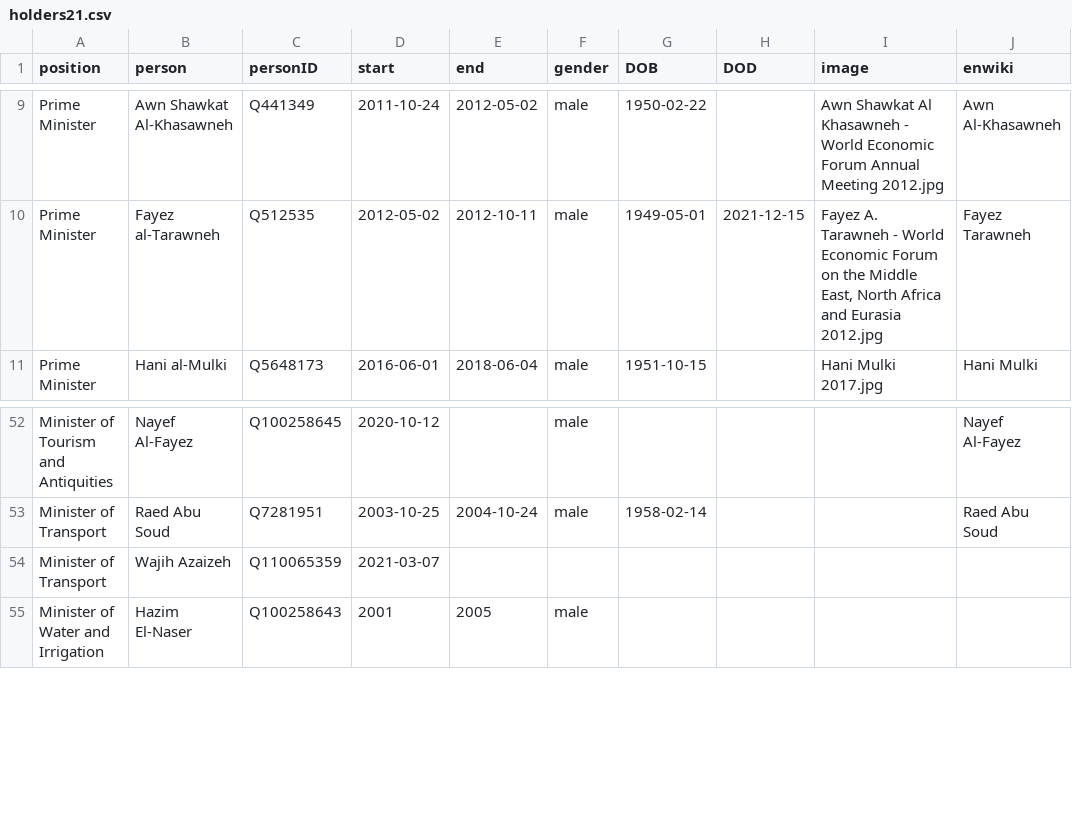
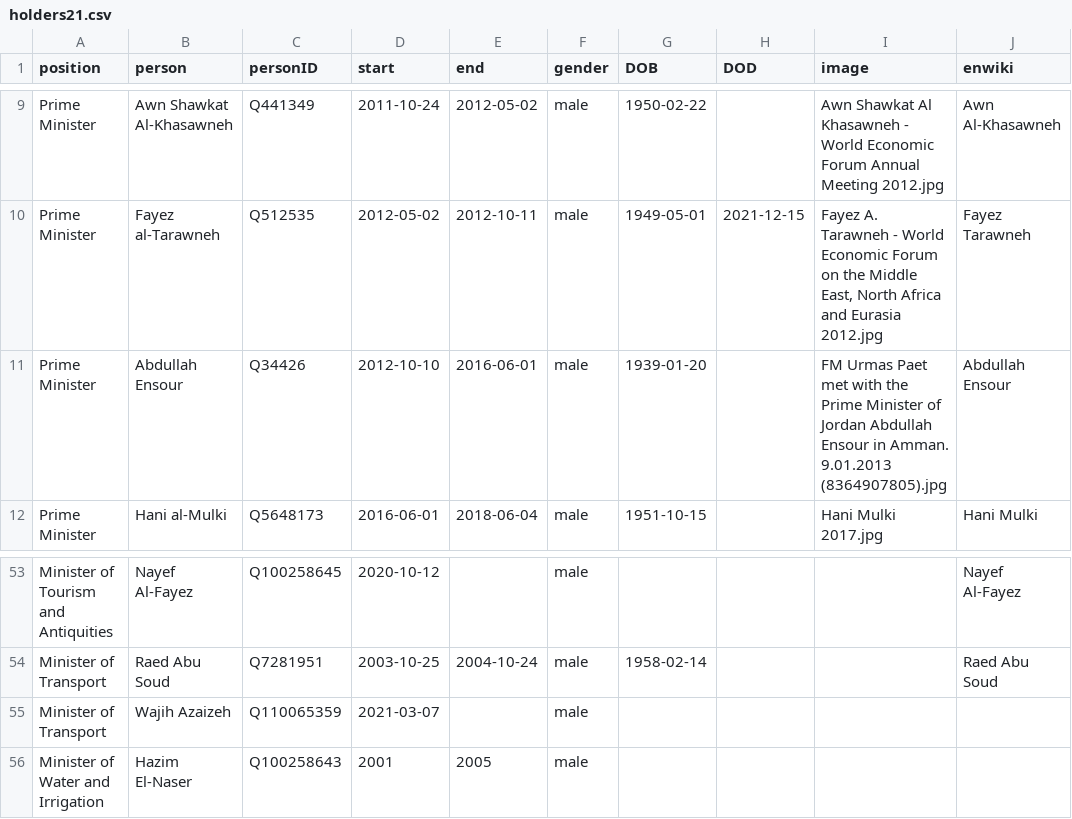
Before and after one commit to every-politician-scrapers/jordan-ministers, a CSV file: html/holders21.csv, drawn as a sheet; only a part is shown, gaps mark what is left out.

```diff
--- a/html/holders21.csv
+++ b/html/holders21.csv
@@ -10,2 +10,3 @@ Prime Minister,Awn Shawkat Al-Khasawneh,Q441349,2011-10-24,2012-05-02,male,1950-
 Prime Minister,Fayez al-Tarawneh,Q512535,2012-05-02,2012-10-11,male,1949-05-01,2021-12-15,"Fayez A. Tarawneh - World Economic Forum on the Middle East, North Africa and Eurasia 2012.jpg",Fayez Tarawneh
+Prime Minister,Abdullah Ensour,Q34426,2012-10-10,2016-06-01,male,1939-01-20,,FM Urmas Paet met with the Prime Minister of Jordan Abdullah Ensour in Amman. 9.01.2013 (8364907805).jpg,Abdullah Ensour
 Prime Minister,Hani al-Mulki,Q5648173,2016-06-01,2018-06-04,male,1951-10-15,,Hani Mulki 2017.jpg,Hani Mulki
@@ -53,3 +54,3 @@ Minister of Tourism and Antiquities,Nayef Al-Fayez,Q100258645,2020-10-12,,male,,
 Minister of Transport,Raed Abu Soud,Q7281951,2003-10-25,2004-10-24,male,1958-02-14,,,Raed Abu Soud
-Minister of Transport,Wajih Azaizeh,Q110065359,2021-03-07,,,,,,
+Minister of Transport,Wajih Azaizeh,Q110065359,2021-03-07,,male,,,,
 Minister of Water and Irrigation,Hazim El-Naser,Q100258643,2001,2005,male,,,,
```
Also changed, not shown: html/current.csv.
